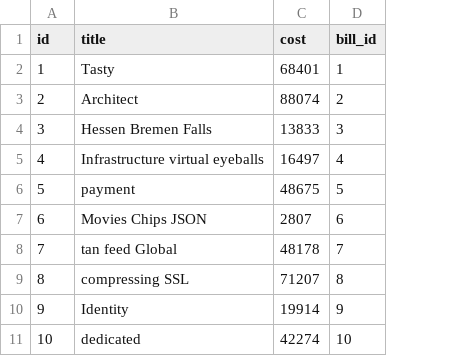
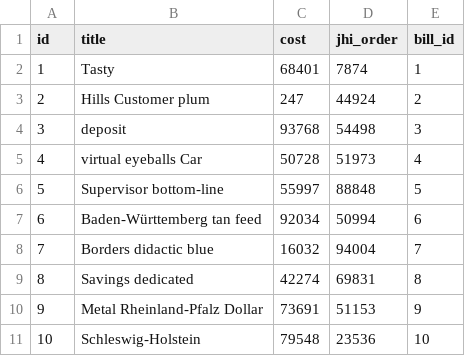
Before and after one commit to CodingSpiderFox/freecount-java, a CSV file: src/main/resources/config/liquibase/fake-data/bill_position.csv, drawn as a sheet; the diff names each change by its address in the sheet, - before the commit and + after, or states it on an @@ line.

```diff
--- a/src/main/resources/config/liquibase/fake-data/bill_position.csv
+++ b/src/main/resources/config/liquibase/fake-data/bill_position.csv
+column D (jhi_order), rows 2-11: 7874 | 44924 | 54498 | 51973 | 88848 | 50994 | 94004 | 69831 | 51153 | 23536
-B3 (title): Architect
+B3 (title): Hills Customer plum
-C3 (cost): 88074
+C3 (cost): 247
-B4 (title): Hessen Bremen Falls
+B4 (title): deposit
-C4 (cost): 13833
+C4 (cost): 93768
-B5 (title): Infrastructure virtual eyeballs
+B5 (title): virtual eyeballs Car
-C5 (cost): 16497
+C5 (cost): 50728
-B6 (title): payment
+B6 (title): Supervisor bottom-line
-C6 (cost): 48675
+C6 (cost): 55997
-B7 (title): Movies Chips JSON
+B7 (title): Baden-Württemberg tan feed
-C7 (cost): 2807
+C7 (cost): 92034
-B8 (title): tan feed Global
+B8 (title): Borders didactic blue
-C8 (cost): 48178
+C8 (cost): 16032
-B9 (title): compressing SSL
+B9 (title): Savings dedicated
-C9 (cost): 71207
+C9 (cost): 42274
-B10 (title): Identity
+B10 (title): Metal Rheinland-Pfalz Dollar
-C10 (cost): 19914
+C10 (cost): 73691
-B11 (title): dedicated
+B11 (title): Schleswig-Holstein
-C11 (cost): 42274
+C11 (cost): 79548
```
Also changed, not shown: src/main/resources/config/liquibase/fake-data/product.csv, 24 other files.
